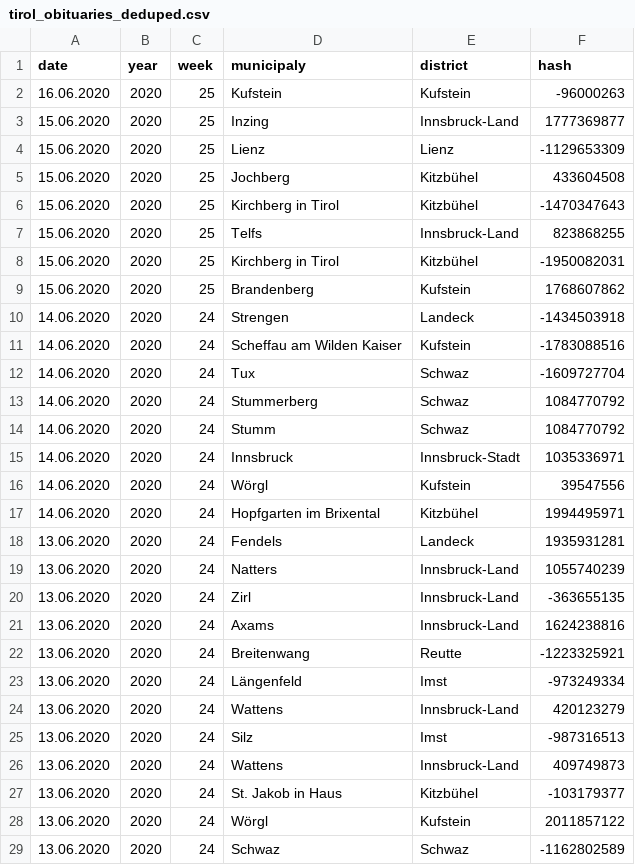
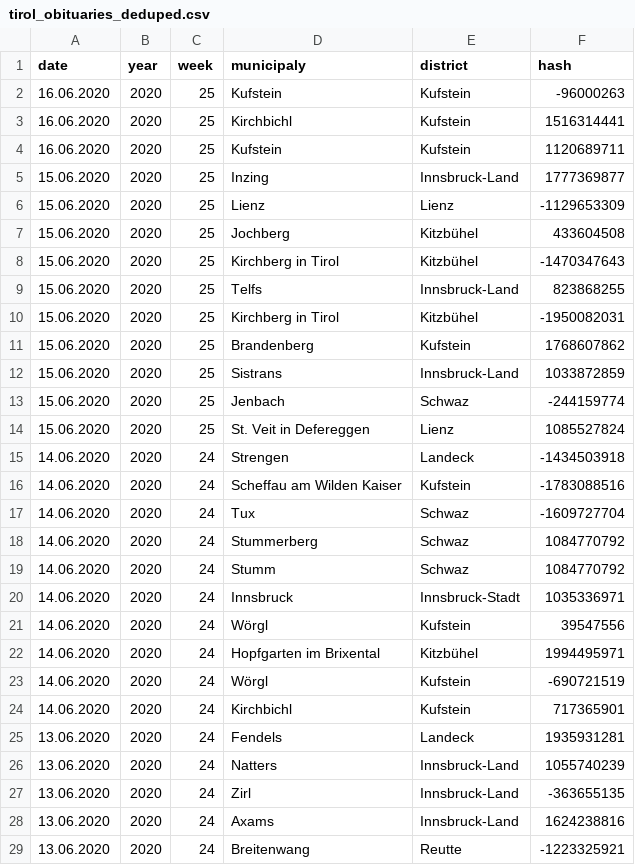
Before and after one commit to walterra/covid-19-tirol-ds, a CSV file: data/tirol_obituaries_deduped.csv, drawn as a sheet; only a part is shown; the shorter side is filled out with more unchanged rows.

```diff
--- a/data/tirol_obituaries_deduped.csv
+++ b/data/tirol_obituaries_deduped.csv
@@ -2,2 +2,4 @@ date,year,week,municipaly,district,hash
 16.06.2020,2020,25,Kufstein,Kufstein,-96000263
+16.06.2020,2020,25,Kirchbichl,Kufstein,1516314441
+16.06.2020,2020,25,Kufstein,Kufstein,1120689711
 15.06.2020,2020,25,Inzing,Innsbruck-Land,1777369877
@@ -9,2 +11,5 @@ date,year,week,municipaly,district,hash
 15.06.2020,2020,25,Brandenberg,Kufstein,1768607862
+15.06.2020,2020,25,Sistrans,Innsbruck-Land,1033872859
+15.06.2020,2020,25,Jenbach,Schwaz,-244159774
+15.06.2020,2020,25,St. Veit in Defereggen,Lienz,1085527824
 14.06.2020,2020,24,Strengen,Landeck,-1434503918
@@ -17,2 +22,4 @@ date,year,week,municipaly,district,hash
 14.06.2020,2020,24,Hopfgarten im Brixental,Kitzbühel,1994495971
+14.06.2020,2020,24,Wörgl,Kufstein,-690721519
+14.06.2020,2020,24,Kirchbichl,Kufstein,717365901
 13.06.2020,2020,24,Fendels,Landeck,1935931281
```
Also changed, not shown: data/tirol_obituaries_deduped_weekly_outlier_detection_features.csv, 9 other files.
